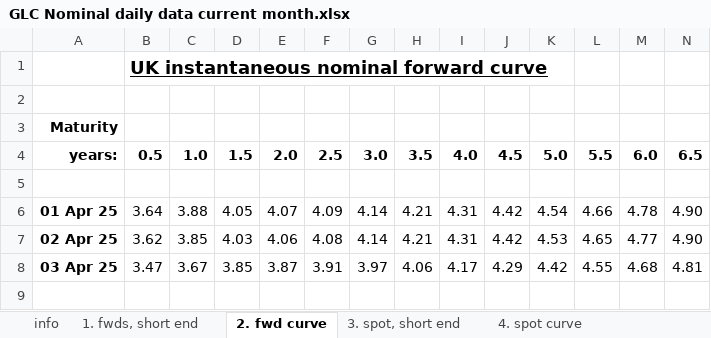
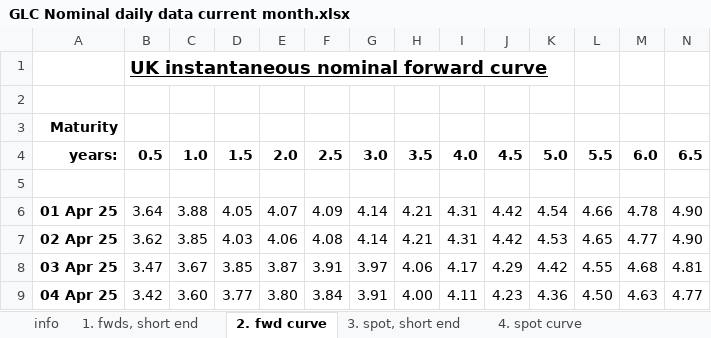
Before and after one commit to nathankelion/mortgage_calculator, an Excel workbook: data/GLC Nominal daily data current month.xlsx, sheet 2. fwd curve, drawn as a sheet; only a part is shown; values as stored, in another font and other column widths than the file's, no borders; rows hold the shown columns only; the diff names each change by its address in the sheet, - before the commit and + after, or states it on an @@ line.

```diff
--- a/data/GLC Nominal daily data current month.xlsx (sheet 2. fwd curve)
+++ b/data/GLC Nominal daily data current month.xlsx (sheet 2. fwd curve)
+row 9: 04 Apr 25 | 3.42 | 3.60 | 3.77 | 3.80 | 3.84 | 3.91 | 4.00 | 4.11 | 4.23 | 4.36 | 4.50 | 4.63 | 4.77
```
Also changed, not shown: sheet 4. spot curve, sheet 1. fwds, short end, sheet 3. spot, short end.
